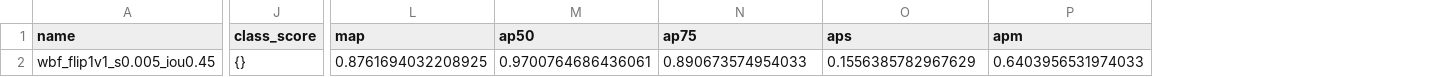
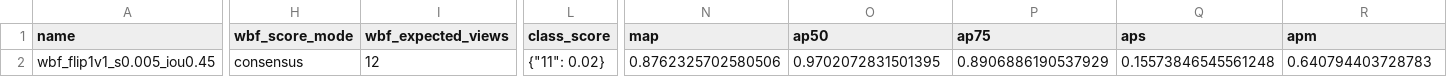
Before and after one commit to HAJIMI-258/cotton-rtdetrv4-hp93-review, a CSV file: analysis/core300img_13cls/tta_ap50_970/tta_ap50_results.csv, drawn as a sheet; only a part is shown, gaps mark what is left out; addresses are those after the commit; the diff covers the shown part only; the diff names each change by its address in the sheet, - before the commit and + after, or states it on an @@ line.

```diff
--- a/analysis/core300img_13cls/tta_ap50_970/tta_ap50_results.csv
+++ b/analysis/core300img_13cls/tta_ap50_970/tta_ap50_results.csv
+column H (wbf_score_mode), row 2: consensus
+column I (wbf_expected_views), row 2: 12
-L2 (class_score): {}
+L2 (class_score): {"11": 0.02}
-N2 (map): 0.8761694032208925
+N2 (map): 0.8762325702580506
-O2 (ap50): 0.9700764686436061
+O2 (ap50): 0.9702072831501395
-P2 (ap75): 0.890673574954033
+P2 (ap75): 0.8906886190537929
-Q2 (aps): 0.1556385782967629
+Q2 (aps): 0.15573846545561248
-R2 (apm): 0.6403956531974033
+R2 (apm): 0.640794403728783
```
Also changed, not shown: 3 edited cells elsewhere in this file, 6 other files.
